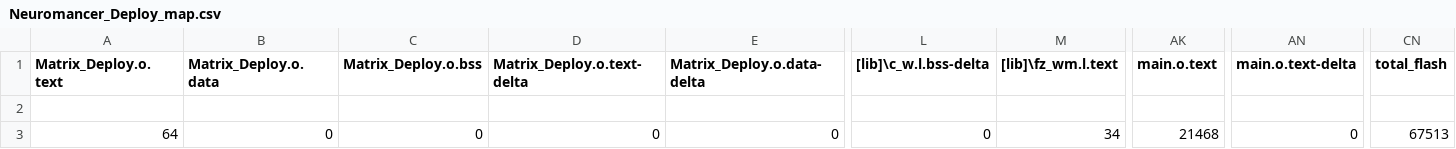
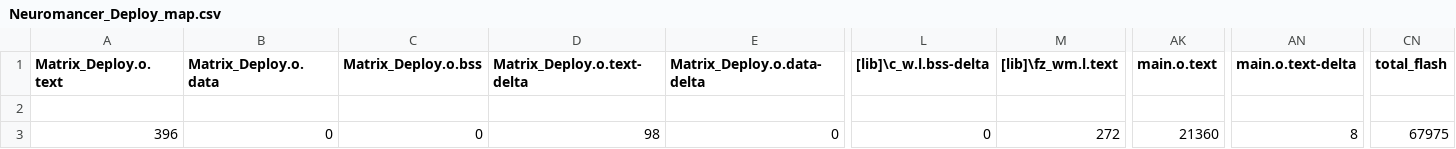
Before and after one commit to jjpendlebury/PROJECT_NEUROMANCER, a CSV file: Software/MBED/Neuromancer_Deploy/BUILD/NUCLEO_F429ZI/ARMC6/Neuromancer_Deploy_map.csv, drawn as a sheet; only a part is shown, gaps mark what is left out; the diff names each change by its address in the sheet, - before the commit and + after, or states it on an @@ line.

```diff
--- a/Software/MBED/Neuromancer_Deploy/BUILD/NUCLEO_F429ZI/ARMC6/Neuromancer_Deploy_map.csv
+++ b/Software/MBED/Neuromancer_Deploy/BUILD/NUCLEO_F429ZI/ARMC6/Neuromancer_Deploy_map.csv
-A3 (Matrix_Deploy.o.text): 64
+A3 (Matrix_Deploy.o.text): 396
-D3 (Matrix_Deploy.o.text-delta): 0
+D3 (Matrix_Deploy.o.text-delta): 98
-M3 ([lib]\fz_wm.l.text): 34
+M3 ([lib]\fz_wm.l.text): 272
-AK3 (main.o.text): 21468
+AK3 (main.o.text): 21360
-AN3 (main.o.text-delta): 0
+AN3 (main.o.text-delta): 8
-CN3 (total_flash): 67513
+CN3 (total_flash): 67975
```
Also changed, not shown: 11 other files.
